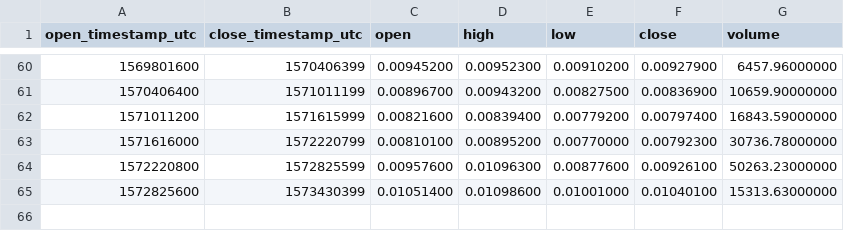
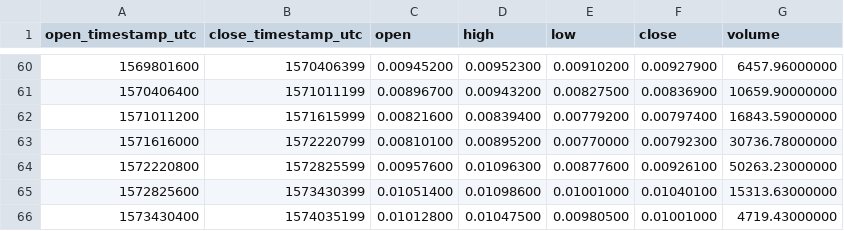
Before and after one commit to cryptobigbro/binance-HCETH, a CSV file: binance-HCETH-1w.csv, drawn as a sheet; only a part is shown, gaps mark what is left out; the diff names each change by its address in the sheet, - before the commit and + after, or states it on an @@ line.

```diff
--- a/binance-HCETH-1w.csv
+++ b/binance-HCETH-1w.csv
+row 66: 1573430400 | 1574035199 | 0.01012800 | 0.01047500 | 0.00980500 | 0.01001000 | 4719.43000000
```
Also changed, not shown: binance-HCETH-1d.csv, binance-HCETH-1h.csv.
